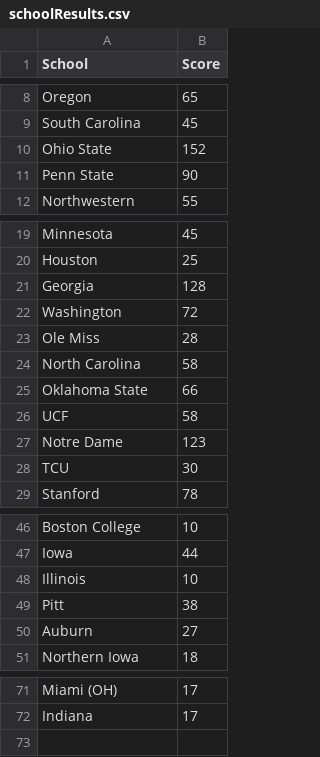
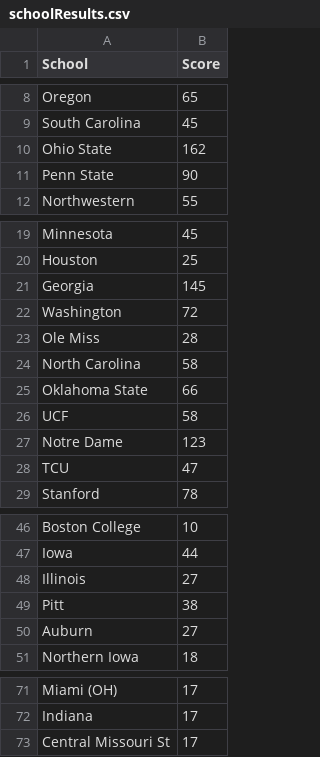
Before and after one commit to zo0o0ot/2021-draft-scorer, a CSV file: draft/schoolResults.csv, drawn as a sheet; only a part is shown, gaps mark what is left out.

```diff
--- a/draft/schoolResults.csv
+++ b/draft/schoolResults.csv
@@ -9,3 +9,3 @@ Oregon,65
 South Carolina,45
-Ohio State,152
+Ohio State,162
 Penn State,90
@@ -20,3 +20,3 @@ Minnesota,45
 Houston,25
-Georgia,128
+Georgia,145
 Washington,72
@@ -27,3 +27,3 @@ UCF,58
 Notre Dame,123
-TCU,30
+TCU,47
 Stanford,78
@@ -47,3 +47,3 @@ Boston College,10
 Iowa,44
-Illinois,10
+Illinois,27
 Pitt,38
@@ -72 +72,2 @@ Miami (OH),17
 Indiana,17
+Central Missouri St,17
```
Also changed, not shown: draft/leagifyResults.csv, draft/nflDraft.csv, 1 other file.
